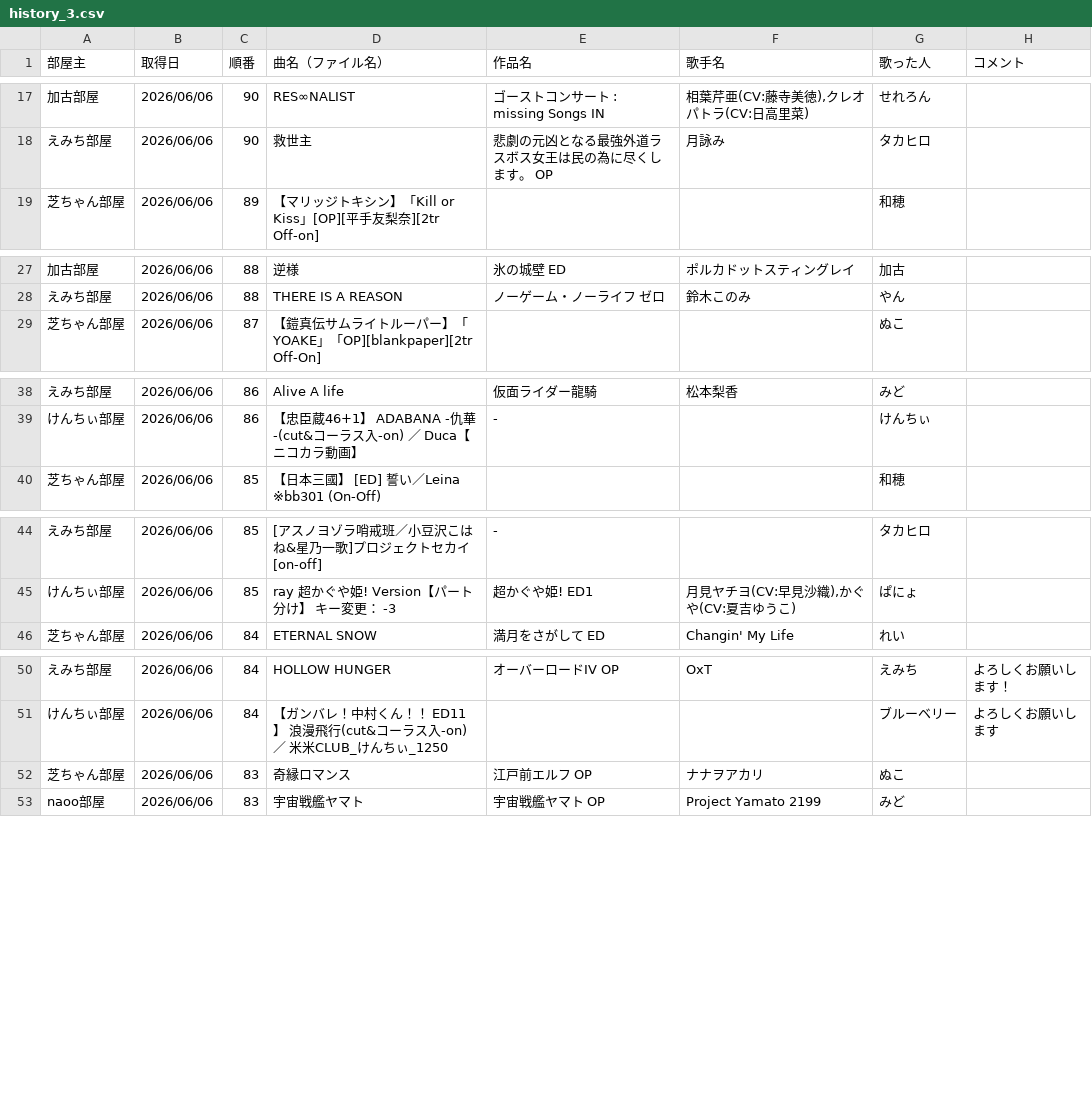
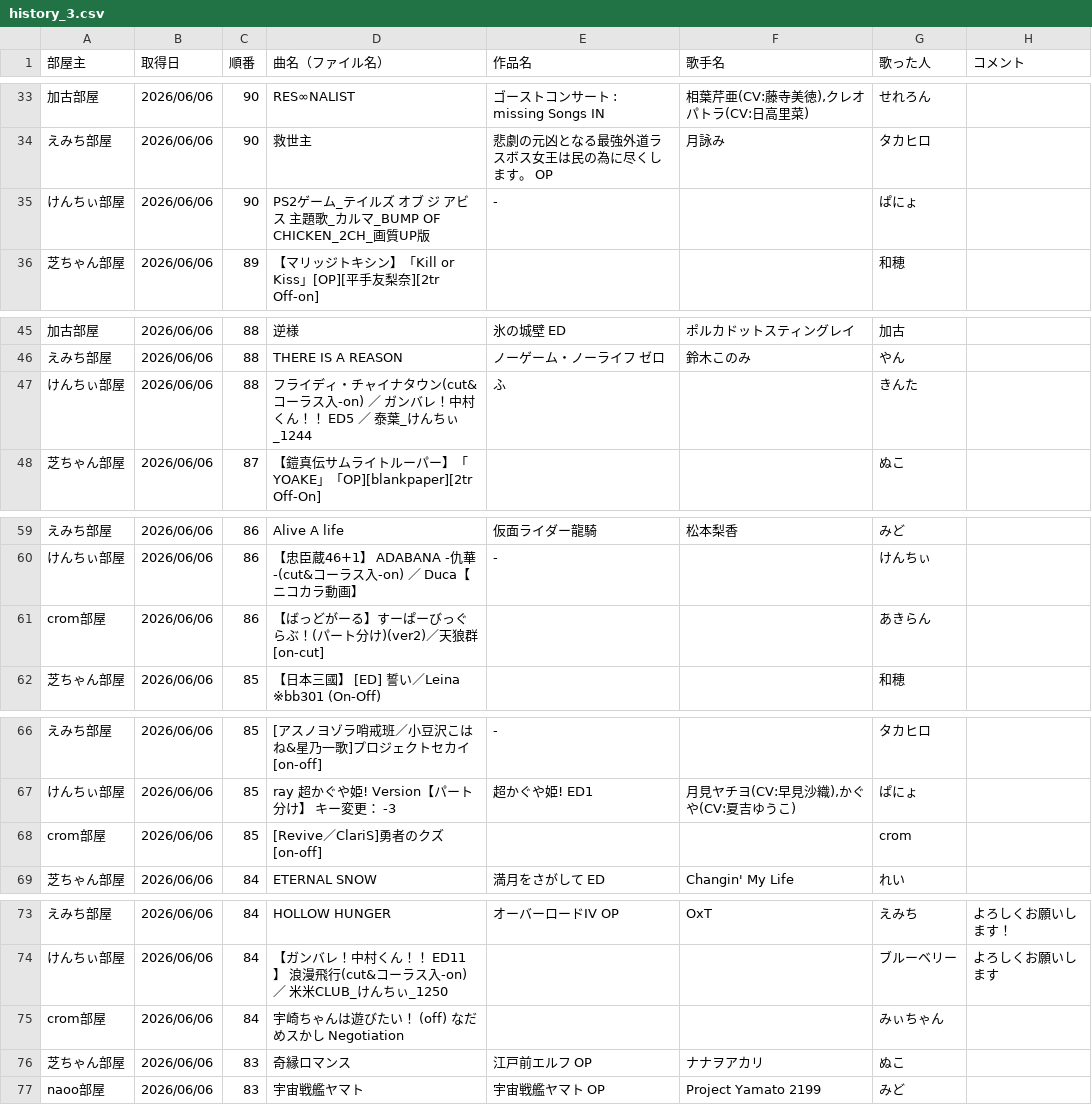
Before and after one commit to hachi515/karaoke_setlist, a CSV file: history_3.csv, drawn as a sheet; only a part is shown, gaps mark what is left out; the diff covers the shown part only; the diff names each change by its address in the sheet, - before the commit and + after, or states it on an @@ line.

```diff
--- a/history_3.csv
+++ b/history_3.csv
+row 35: けんちぃ部屋 | 2026/06/06 | 90 | PS2ゲーム_テイルズ オブ ジ アビス 主題歌_カルマ_BUMP OF CHICKEN_2CH_画質UP版 | - |  | ぱにょ
+row 47: けんちぃ部屋 | 2026/06/06 | 88 | フライディ・チャイナタウン(cut&コーラス入-on) ／ ガンバレ！中村くん！！ ED5 ／ 泰葉_けんちぃ_1244 | ふ |  | きんた
+row 61: crom部屋 | 2026/06/06 | 86 | 【ばっどがーる】すーぱーびっぐらぶ！(パート分け)(ver2)／天狼群[on-cut] |  |  | あきらん
+row 68: crom部屋 | 2026/06/06 | 85 | [Revive／ClariS]勇者のクズ[on-off] |  |  | crom
+row 75: crom部屋 | 2026/06/06 | 84 | 宇崎ちゃんは遊びたい！ (off) なだめスかし Negotiation |  |  | みぃちゃん
```
Also changed, not shown: 22 added rows elsewhere in this file, 2 other files.
